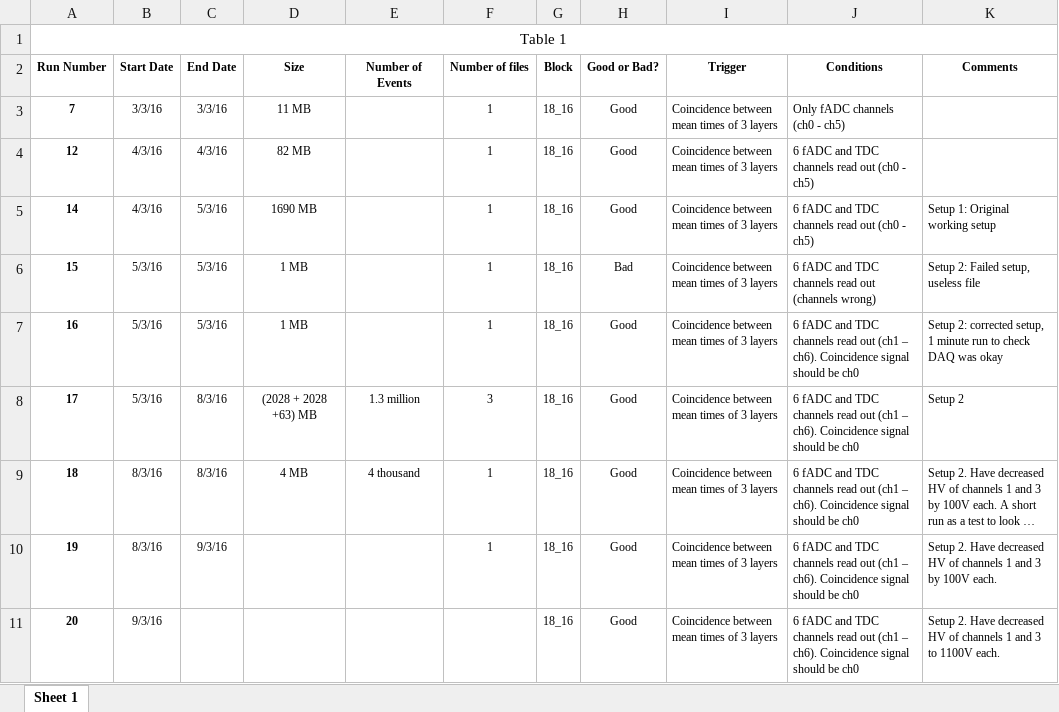
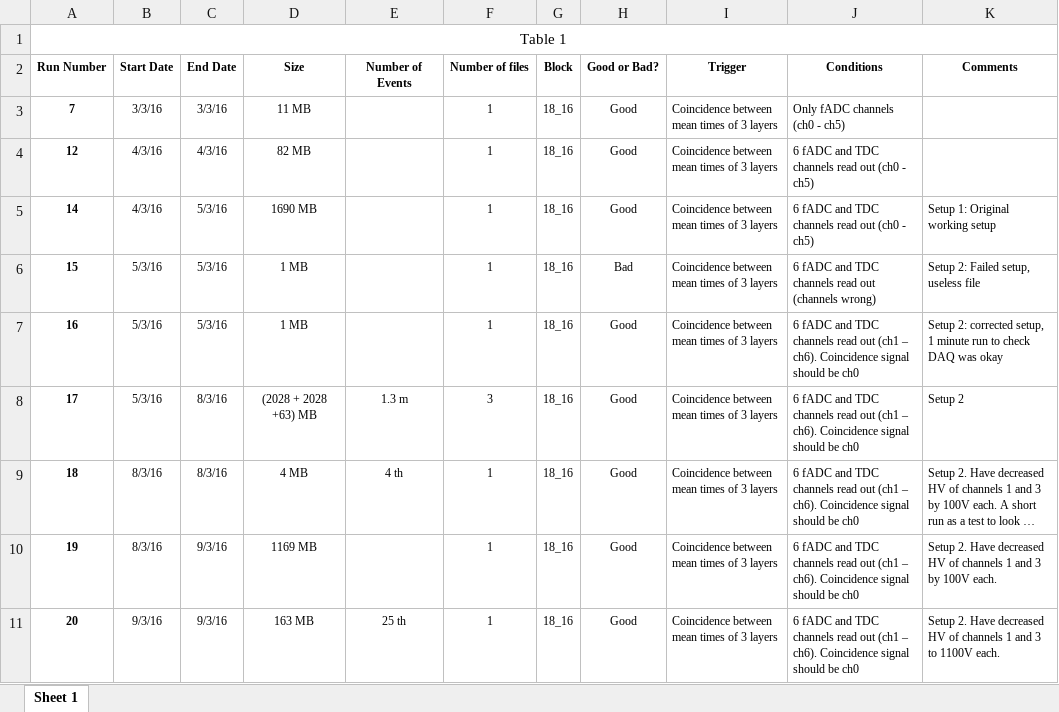
Before and after one commit to dariasokhan/CND, an Excel workbook: CosmicTests/JLabCosmicRunList.xlsx, sheet Sheet 1, drawn as a sheet; long unchanged cells end in …; values as stored, in another font and other column widths than the file's, no borders; the diff names each change by its address in the sheet, - before the commit and + after, or states it on an @@ line.

Commit message:
Updated run list

```diff
--- a/CosmicTests/JLabCosmicRunList.xlsx (sheet Sheet 1)
+++ b/CosmicTests/JLabCosmicRunList.xlsx (sheet Sheet 1)
-E8 (Number of Events): 1.3 million
+E8 (Number of Events): 1.3 m
-E9 (Number of Events): 4 thousand
+E9 (Number of Events): 4 th
-D10 (Size): (empty)
+D10 (Size): 1169 MB
-C11 (End Date): (empty)
+C11 (End Date): 9/3/16
-D11 (Size): (empty)
+D11 (Size): 163 MB
-E11 (Number of Events): (empty)
+E11 (Number of Events): 25 th
-F11 (Number of files): (empty)
+F11 (Number of files): 1
```
